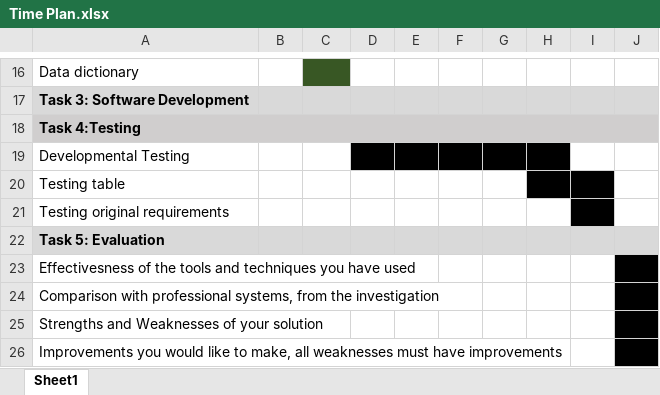
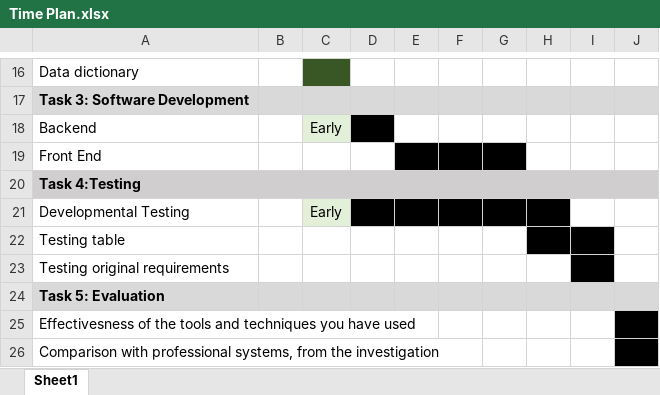
Before and after one commit to GeorgeCooke8809/Theatre-Booking, an Excel workbook: documentation/Time Plan.xlsx, sheet Sheet1, drawn as a sheet; only a part is shown, gaps mark what is left out; the shorter side is filled out with more unchanged rows; values as stored, in another font and other column widths than the file's, no borders; addresses are those after the commit; the diff names each change by its address in the sheet, - before the commit and + after, or states it on an @@ line.

```diff
--- a/documentation/Time Plan.xlsx (sheet Sheet1)
+++ b/documentation/Time Plan.xlsx (sheet Sheet1)
+row 18: Backend |  | Early
+row 19: Front End
-C21: (empty)
+C21: Early
-C21 fill: none
+C21 fill: #E2F0D9
```
Also changed, not shown: 4 other files.
